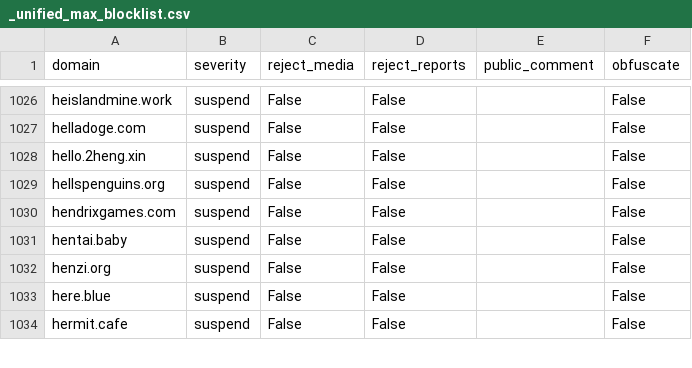
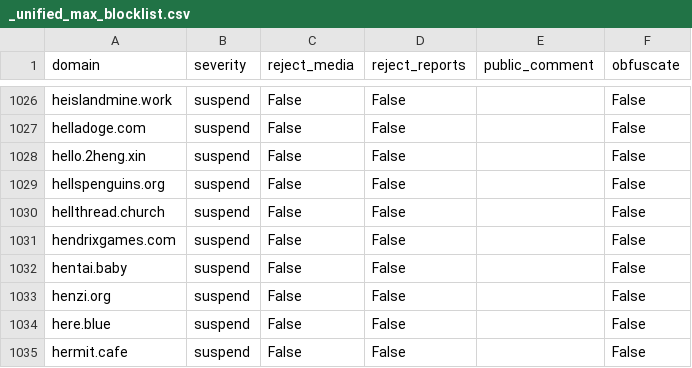
Before and after one commit to sgrigson/oliphant, a CSV file: blocklists/_unified_max_blocklist.csv, drawn as a sheet; only a part is shown, gaps mark what is left out.

```diff
--- a/blocklists/_unified_max_blocklist.csv
+++ b/blocklists/_unified_max_blocklist.csv
@@ -1029,2 +1029,3 @@ hello.2heng.xin,suspend,False,False,,False
 hellspenguins.org,suspend,False,False,,False
+hellthread.church,suspend,False,False,,False
 hendrixgames.com,suspend,False,False,,False
```
Also changed, not shown: blocklists/_unified_tier2_blocklist.csv, blocklists/_unified_tier3_blocklist.csv, 2 other files.
